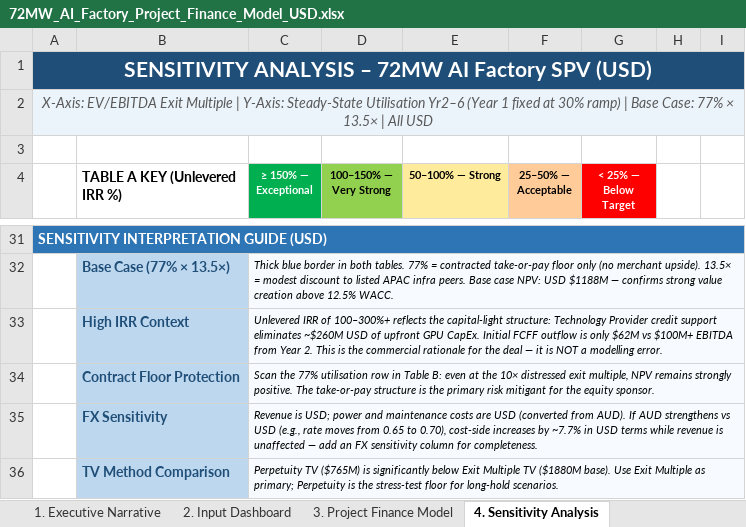
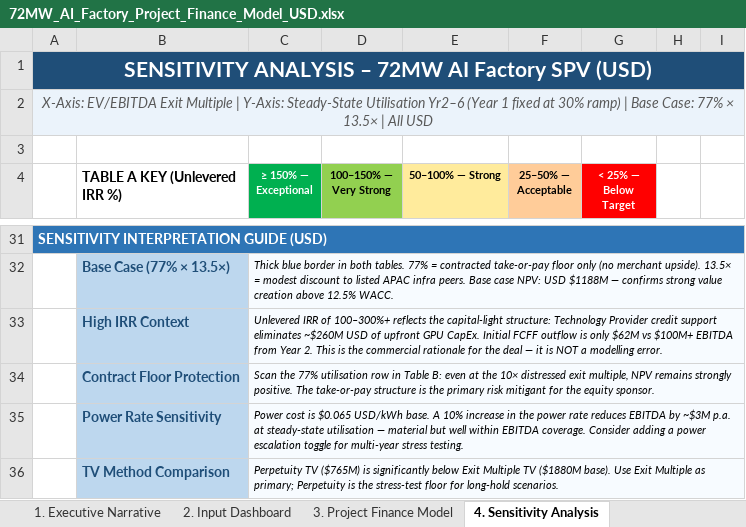
Before and after one commit to rogerhabr/rogerhabr, an Excel workbook: 72MW_AI_Factory_Project_Finance_Model_USD.xlsx, sheet 4. Sensitivity Analysis, drawn as a sheet; only a part is shown, gaps mark what is left out; values as stored, in another font and other column widths than the file's, no borders; removed rows and columns are numbered as before the commit, all else as after; the diff names each change by its address in the sheet, - before the commit and + after, or states it on an @@ line.

```diff
--- a/72MW_AI_Factory_Project_Finance_Model_USD.xlsx (sheet 4. Sensitivity Analysis)
+++ b/72MW_AI_Factory_Project_Finance_Model_USD.xlsx (sheet 4. Sensitivity Analysis)
-row 35:  | FX Sensitivity | Revenue is USD; power and maintenance costs are USD (converted from AUD). If AUD strengthens vs USD (e.g., rate moves from 0.65 to 0.70), cost-side increases by ~7.7% in USD terms while revenue is unaffected — add an FX sensitivity column for completeness.
+row 35:  | Power Rate Sensitivity | Power cost is $0.065 USD/kWh base. A 10% increase in the power rate reduces EBITDA by ~$3M p.a. at steady-state utilisation — material but well within EBITDA coverage. Consider adding a power escalation toggle for multi-year stress testing.
```
Also changed, not shown: sheet 2. Input Dashboard, sheet 1. Executive Narrative, sheet 3. Project Finance Model, sheet 5. Cash Flow Summary, 2 other files.
